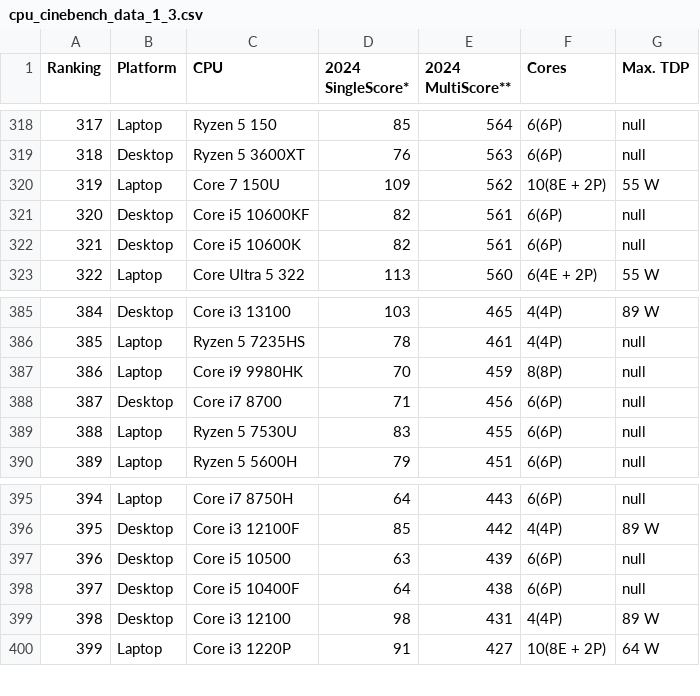
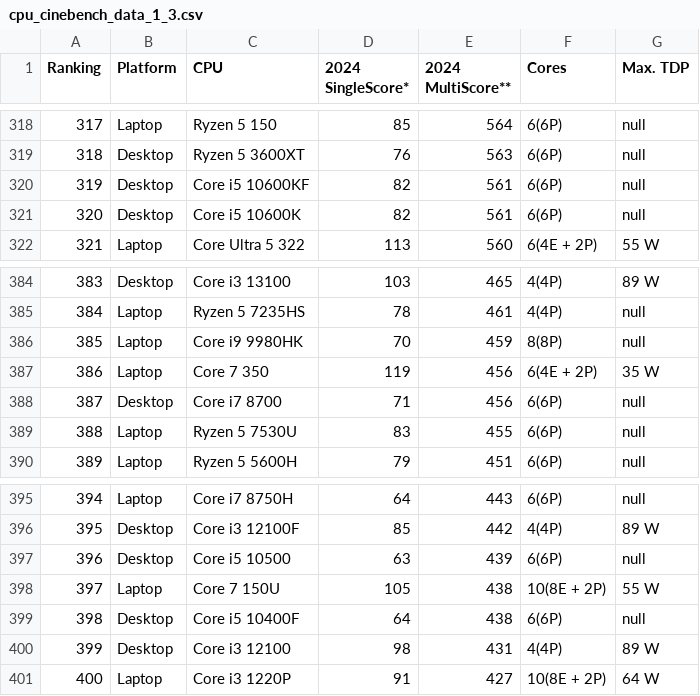
Before and after one commit to tackeyxy/cpu_benchmark_data, a CSV file: cpu_cinebench_data_1_3.csv, drawn as a sheet; only a part is shown, gaps mark what is left out; removed rows and columns are numbered as before the commit, all else as after; the diff names each change by its address in the sheet, - before the commit and + after, or states it on an @@ line.

```diff
--- a/cpu_cinebench_data_1_3.csv
+++ b/cpu_cinebench_data_1_3.csv
-row 320: 319 | Laptop | Core 7 150U | 109 | 562 | 10(8E + 2P) | 55 W
@@ column A (Ranking) renumbered from row 320 down @@
+row 387: 386 | Laptop | Core 7 350 | 119 | 456 | 6(4E + 2P) | 35 W
+row 398: 397 | Laptop | Core 7 150U | 105 | 438 | 10(8E + 2P) | 55 W
```
Also changed, not shown: 1 other file.
